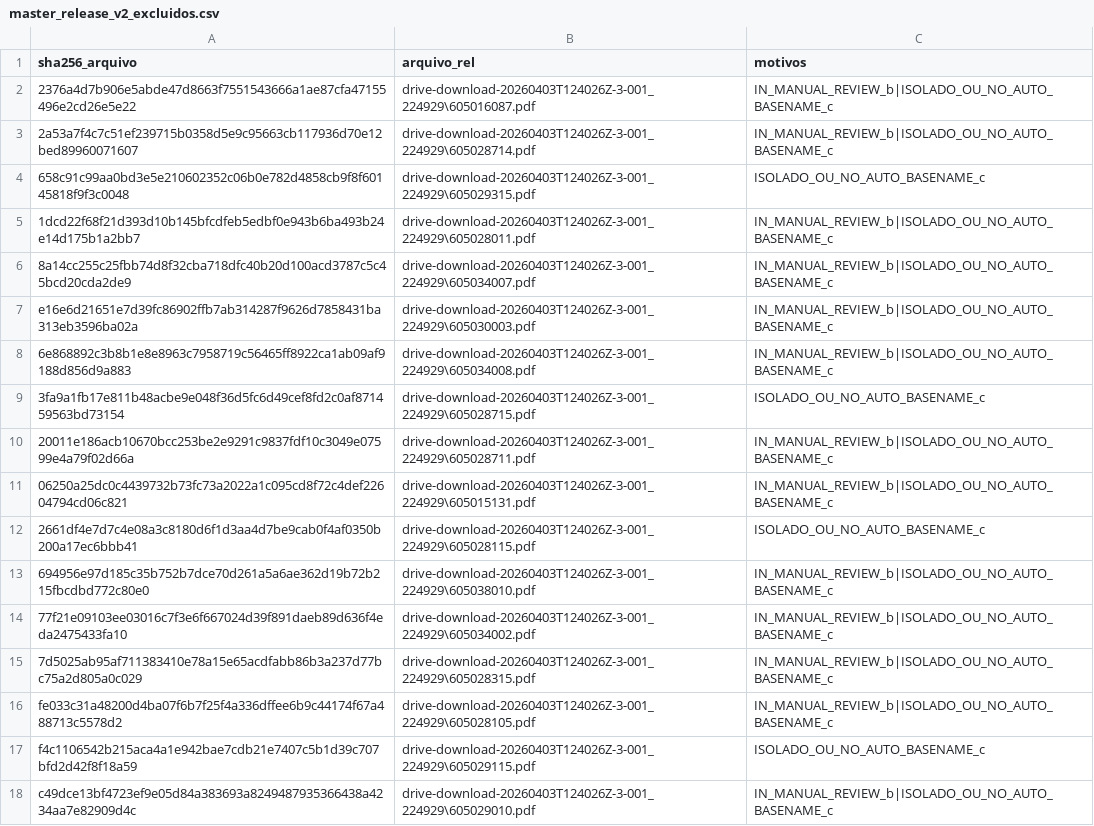
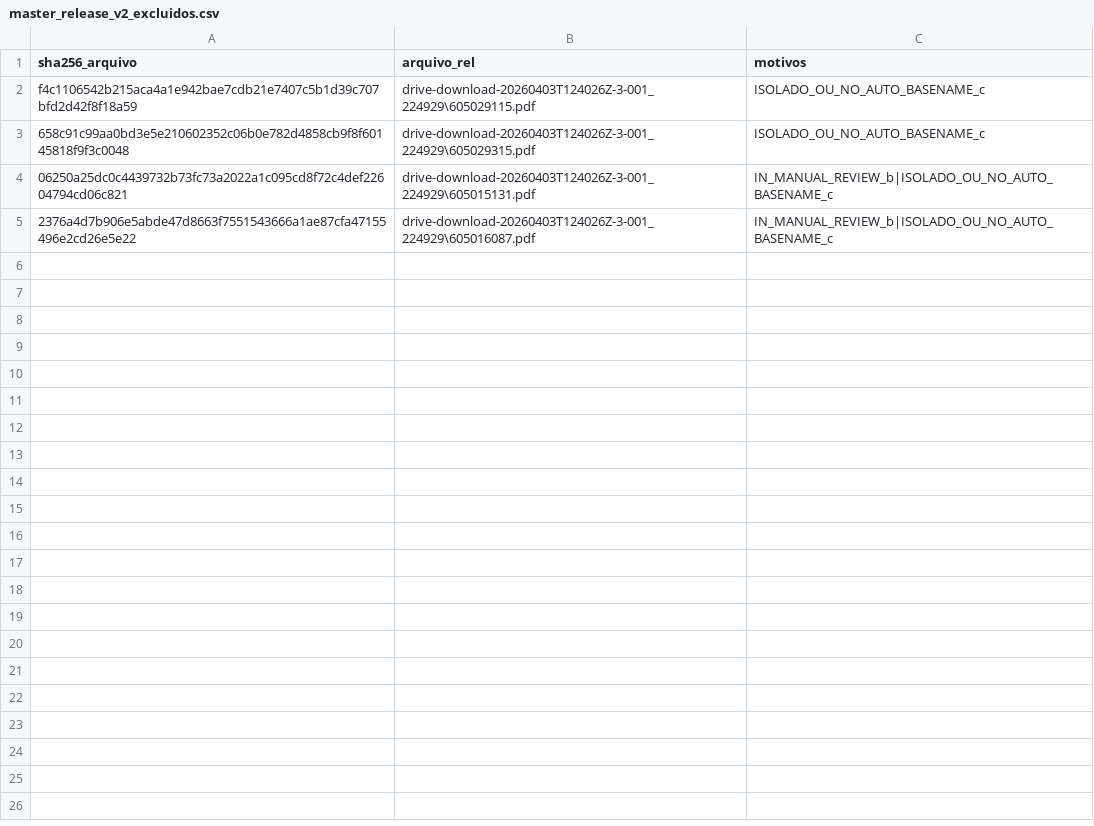
Before and after one commit to Motorespka/Motores-renow, a CSV file: exports/review/master_release_v2_excluidos.csv, drawn as a sheet.

```diff
--- a/exports/review/master_release_v2_excluidos.csv
+++ b/exports/review/master_release_v2_excluidos.csv
@@ -1,18 +1,5 @@
 sha256_arquivo,arquivo_rel,motivos
+f4c1106542b215aca4a1e942bae7cdb21e7407c5b1d39c707bfd2d42f8f18a59,drive-download-20260403T124026Z-3-001_224929\605029115.pdf,ISOLADO_OU_NO_AUTO_BASENAME_c
+658c91c99aa0bd3e5e210602352c06b0e782d4858cb9f8f60145818f9f3c0048,drive-download-20260403T124026Z-3-001_224929\605029315.pdf,ISOLADO_OU_NO_AUTO_BASENAME_c
+06250a25dc0c4439732b73fc73a2022a1c095cd8f72c4def22604794cd06c821,drive-download-20260403T124026Z-3-001_224929\605015131.pdf,IN_MANUAL_REVIEW_b|ISOLADO_OU_NO_AUTO_BASENAME_c
 2376a4d7b906e5abde47d8663f7551543666a1ae87cfa47155496e2cd26e5e22,drive-download-20260403T124026Z-3-001_224929\605016087.pdf,IN_MANUAL_REVIEW_b|ISOLADO_OU_NO_AUTO_BASENAME_c
-2a53a7f4c7c51ef239715b0358d5e9c95663cb117936d70e12bed89960071607,drive-download-20260403T124026Z-3-001_224929\605028714.pdf,IN_MANUAL_REVIEW_b|ISOLADO_OU_NO_AUTO_BASENAME_c
-658c91c99aa0bd3e5e210602352c06b0e782d4858cb9f8f60145818f9f3c0048,drive-download-20260403T124026Z-3-001_224929\605029315.pdf,ISOLADO_OU_NO_AUTO_BASENAME_c
-1dcd22f68f21d393d10b145bfcdfeb5edbf0e943b6ba493b24e14d175b1a2bb7,drive-download-20260403T124026Z-3-001_224929\605028011.pdf,IN_MANUAL_REVIEW_b|ISOLADO_OU_NO_AUTO_BASENAME_c
-8a14cc255c25fbb74d8f32cba718dfc40b20d100acd3787c5c45bcd20cda2de9,drive-download-20260403T124026Z-3-001_224929\605034007.pdf,IN_MANUAL_REVIEW_b|ISOLADO_OU_NO_AUTO_BASENAME_c
-e16e6d21651e7d39fc86902ffb7ab314287f9626d7858431ba313eb3596ba02a,drive-download-20260403T124026Z-3-001_224929\605030003.pdf,IN_MANUAL_REVIEW_b|ISOLADO_OU_NO_AUTO_BASENAME_c
-6e868892c3b8b1e8e8963c7958719c56465ff8922ca1ab09af9188d856d9a883,drive-download-20260403T124026Z-3-001_224929\605034008.pdf,IN_MANUAL_REVIEW_b|ISOLADO_OU_NO_AUTO_BASENAME_c
-3fa9a1fb17e811b48acbe9e048f36d5fc6d49cef8fd2c0af871459563bd73154,drive-download-20260403T124026Z-3-001_224929\605028715.pdf,ISOLADO_OU_NO_AUTO_BASENAME_c
-20011e186acb10670bcc253be2e9291c9837fdf10c3049e07599e4a79f02d66a,drive-download-20260403T124026Z-3-001_224929\605028711.pdf,IN_MANUAL_REVIEW_b|ISOLADO_OU_NO_AUTO_BASENAME_c
-06250a25dc0c4439732b73fc73a2022a1c095cd8f72c4def22604794cd06c821,drive-download-20260403T124026Z-3-001_224929\605015131.pdf,IN_MANUAL_REVIEW_b|ISOLADO_OU_NO_AUTO_BASENAME_c
-2661df4e7d7c4e08a3c8180d6f1d3aa4d7be9cab0f4af0350b200a17ec6bbb41,drive-download-20260403T124026Z-3-001_224929\605028115.pdf,ISOLADO_OU_NO_AUTO_BASENAME_c
-694956e97d185c35b752b7dce70d261a5a6ae362d19b72b215fbcdbd772c80e0,drive-download-20260403T124026Z-3-001_224929\605038010.pdf,IN_MANUAL_REVIEW_b|ISOLADO_OU_NO_AUTO_BASENAME_c
-77f21e09103ee03016c7f3e6f667024d39f891daeb89d636f4eda2475433fa10,drive-download-20260403T124026Z-3-001_224929\605034002.pdf,IN_MANUAL_REVIEW_b|ISOLADO_OU_NO_AUTO_BASENAME_c
-7d5025ab95af711383410e78a15e65acdfabb86b3a237d77bc75a2d805a0c029,drive-download-20260403T124026Z-3-001_224929\605028315.pdf,IN_MANUAL_REVIEW_b|ISOLADO_OU_NO_AUTO_BASENAME_c
-fe033c31a48200d4ba07f6b7f25f4a336dffee6b9c44174f67a488713c5578d2,drive-download-20260403T124026Z-3-001_224929\605028105.pdf,IN_MANUAL_REVIEW_b|ISOLADO_OU_NO_AUTO_BASENAME_c
-f4c1106542b215aca4a1e942bae7cdb21e7407c5b1d39c707bfd2d42f8f18a59,drive-download-20260403T124026Z-3-001_224929\605029115.pdf,ISOLADO_OU_NO_AUTO_BASENAME_c
-c49dce13bf4723ef9e05d84a383693a8249487935366438a4234aa7e82909d4c,drive-download-20260403T124026Z-3-001_224929\605029010.pdf,IN_MANUAL_REVIEW_b|ISOLADO_OU_NO_AUTO_BASENAME_c
```
Also changed, not shown: exports/review/master_release_v2_manifest.csv, 23 other files.
